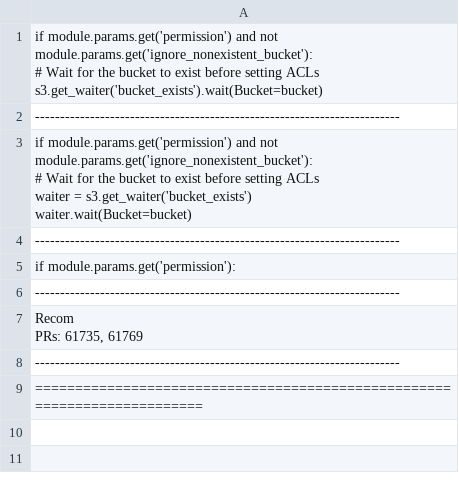
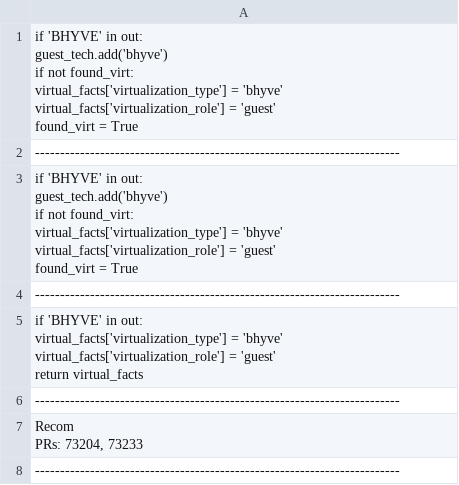
Before and after one commit to joydeba/BackSlice, a CSV file: slicerOutput/Incmp_BackTrans_Ansible_backport_keywordsPRsNoNeedTestDiffsample.csv, drawn as a sheet; only a part is shown; the shorter side is filled out with more unchanged rows; the diff covers the shown part only.

```diff
--- a/slicerOutput/Incmp_BackTrans_Ansible_backport_keywordsPRsNoNeedTestDiffsample.csv
+++ b/slicerOutput/Incmp_BackTrans_Ansible_backport_keywordsPRsNoNeedTestDiffsample.csv
@@ -1,15 +1,24 @@
-"if module.params.get('permission') and not module.params.get('ignore_nonexistent_bucket'):
-    # Wait for the bucket to exist before setting ACLs
-    s3.get_waiter('bucket_exists').wait(Bucket=bucket)
-"
+"if 'BHYVE' in out:
+    guest_tech.add('bhyve')
+    if not found_virt:
+        virtual_facts['virtualization_type'] = 'bhyve'
+        virtual_facts['virtualization_role'] = 'guest'
+        found_virt = True
+"
 -------------------------------------------------------------------------
-"if module.params.get('permission') and not module.params.get('ignore_nonexistent_bucket'):
-    # Wait for the bucket to exist before setting ACLs
-    waiter = s3.get_waiter('bucket_exists')
-    waiter.wait(Bucket=bucket)"
+"if 'BHYVE' in out:
+    guest_tech.add('bhyve')
+    if not found_virt:
+        virtual_facts['virtualization_type'] = 'bhyve'
+        virtual_facts['virtualization_role'] = 'guest'
+        found_virt = True"
 -------------------------------------------------------------------------
-"if module.params.get('permission'):
-"
+"if 'BHYVE' in out:
+    virtual_facts['virtualization_type'] = 'bhyve'
+    virtual_facts['virtualization_role'] = 'guest'
+    return virtual_facts
+"
 -------------------------------------------------------------------------
-"Recom
-PRs: 61735, 61769"
+"Recom
+PRs: 73204, 73233"
+-------------------------------------------------------------------------
```
Also changed, not shown: 8 added rows elsewhere in this file, 4 other files.
